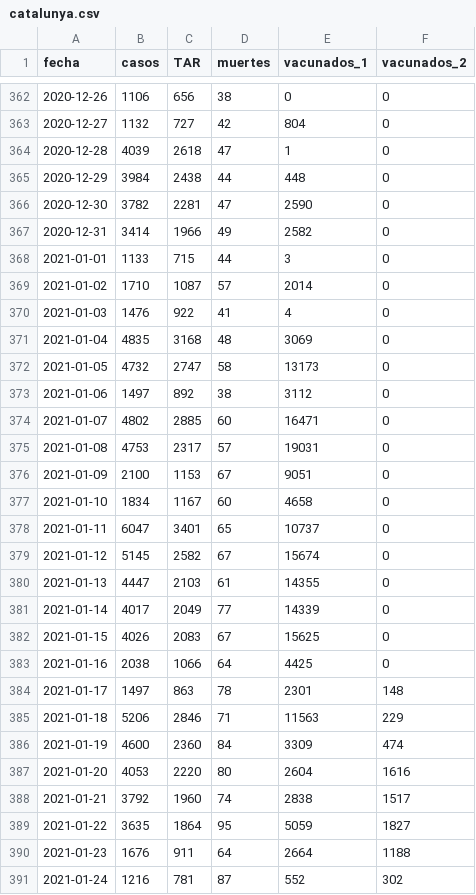
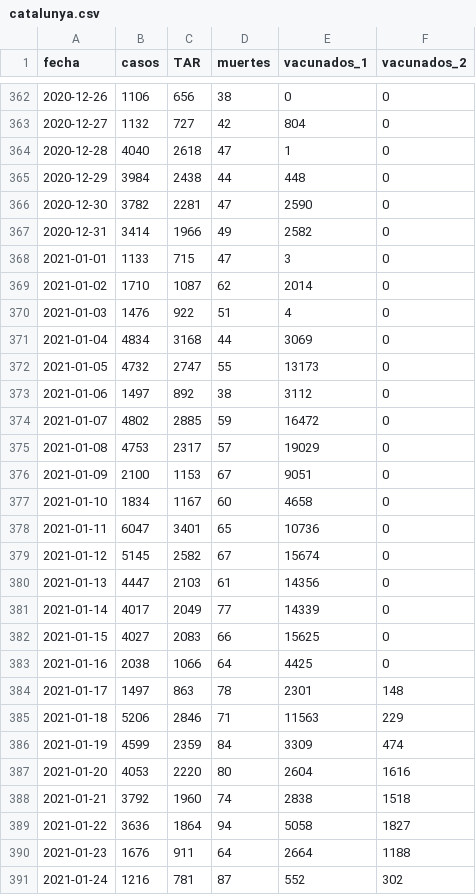
Before and after one commit to alex-torregrosa/covid-spain, a CSV file: datos/comunidades/catalunya.csv, drawn as a sheet; only a part is shown, gaps mark what is left out; the diff covers the shown part only.

Commit message:
Datos actualizados

```diff
--- a/datos/comunidades/catalunya.csv
+++ b/datos/comunidades/catalunya.csv
@@ -363,3 +363,3 @@ fecha,casos,TAR,muertes,vacunados_1,vacunados_2
 2020-12-27,1132,727,42,804,0
-2020-12-28,4039,2618,47,1,0
+2020-12-28,4040,2618,47,1,0
 2020-12-29,3984,2438,44,448,0
@@ -367,17 +367,17 @@ fecha,casos,TAR,muertes,vacunados_1,vacunados_2
 2020-12-31,3414,1966,49,2582,0
-2021-01-01,1133,715,44,3,0
-2021-01-02,1710,1087,57,2014,0
-2021-01-03,1476,922,41,4,0
-2021-01-04,4835,3168,48,3069,0
-2021-01-05,4732,2747,58,13173,0
+2021-01-01,1133,715,47,3,0
+2021-01-02,1710,1087,62,2014,0
+2021-01-03,1476,922,51,4,0
+2021-01-04,4834,3168,44,3069,0
+2021-01-05,4732,2747,55,13173,0
 2021-01-06,1497,892,38,3112,0
-2021-01-07,4802,2885,60,16471,0
-2021-01-08,4753,2317,57,19031,0
+2021-01-07,4802,2885,59,16472,0
+2021-01-08,4753,2317,57,19029,0
 2021-01-09,2100,1153,67,9051,0
 2021-01-10,1834,1167,60,4658,0
-2021-01-11,6047,3401,65,10737,0
+2021-01-11,6047,3401,65,10736,0
 2021-01-12,5145,2582,67,15674,0
-2021-01-13,4447,2103,61,14355,0
+2021-01-13,4447,2103,61,14356,0
 2021-01-14,4017,2049,77,14339,0
-2021-01-15,4026,2083,67,15625,0
+2021-01-15,4027,2083,66,15625,0
 2021-01-16,2038,1066,64,4425,0
@@ -385,6 +385,6 @@ fecha,casos,TAR,muertes,vacunados_1,vacunados_2
 2021-01-18,5206,2846,71,11563,229
-2021-01-19,4600,2360,84,3309,474
+2021-01-19,4599,2359,84,3309,474
 2021-01-20,4053,2220,80,2604,1616
-2021-01-21,3792,1960,74,2838,1517
-2021-01-22,3635,1864,95,5059,1827
+2021-01-21,3792,1960,74,2838,1518
+2021-01-22,3636,1864,94,5058,1827
 2021-01-23,1676,911,64,2664,1188
```
Also changed, not shown: 1 added row and 151 edited cells elsewhere in this file, datos/datos_estatales.csv.
